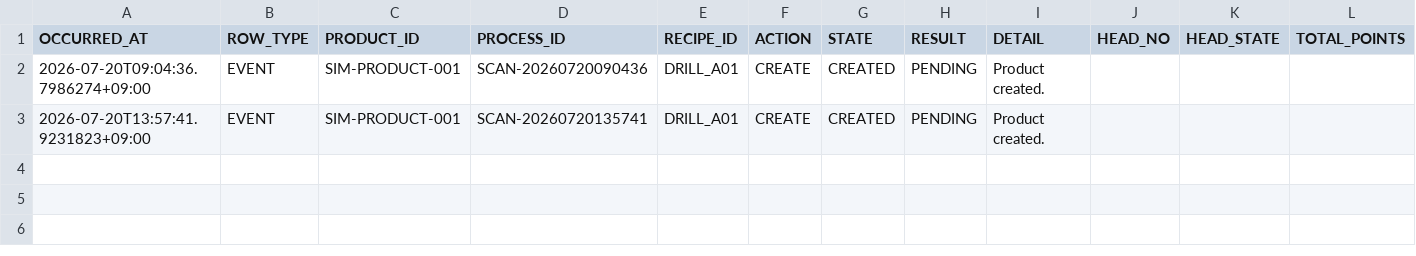
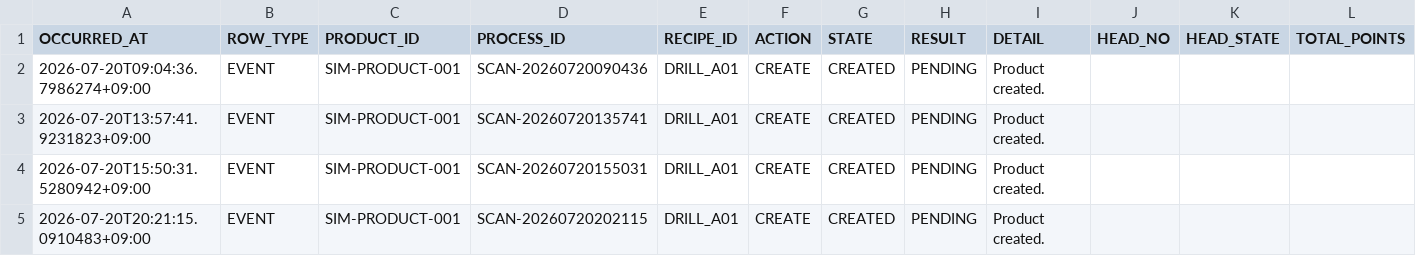
Before and after one commit to kjuws10-rgb/A3_LD_Process_SW, a CSV file: Data/Product/History/20260720/ProductHistory_20260720.csv, drawn as a sheet; only a part is shown; rows hold the shown columns only; the diff names each change by its address in the sheet, - before the commit and + after, or states it on an @@ line.

```diff
--- a/Data/Product/History/20260720/ProductHistory_20260720.csv
+++ b/Data/Product/History/20260720/ProductHistory_20260720.csv
+row 4: 2026-07-20T15:50:31.5280942+09:00 | EVENT | SIM-PRODUCT-001 | SCAN-20260720155031 | DRILL_A01 | CREATE | CREATED | PENDING | Product created.
+row 5: 2026-07-20T20:21:15.0910483+09:00 | EVENT | SIM-PRODUCT-001 | SCAN-20260720202115 | DRILL_A01 | CREATE | CREATED | PENDING | Product created.
```
Also changed, not shown: Data/Product/ActiveProduct.csv, 15 other files.
